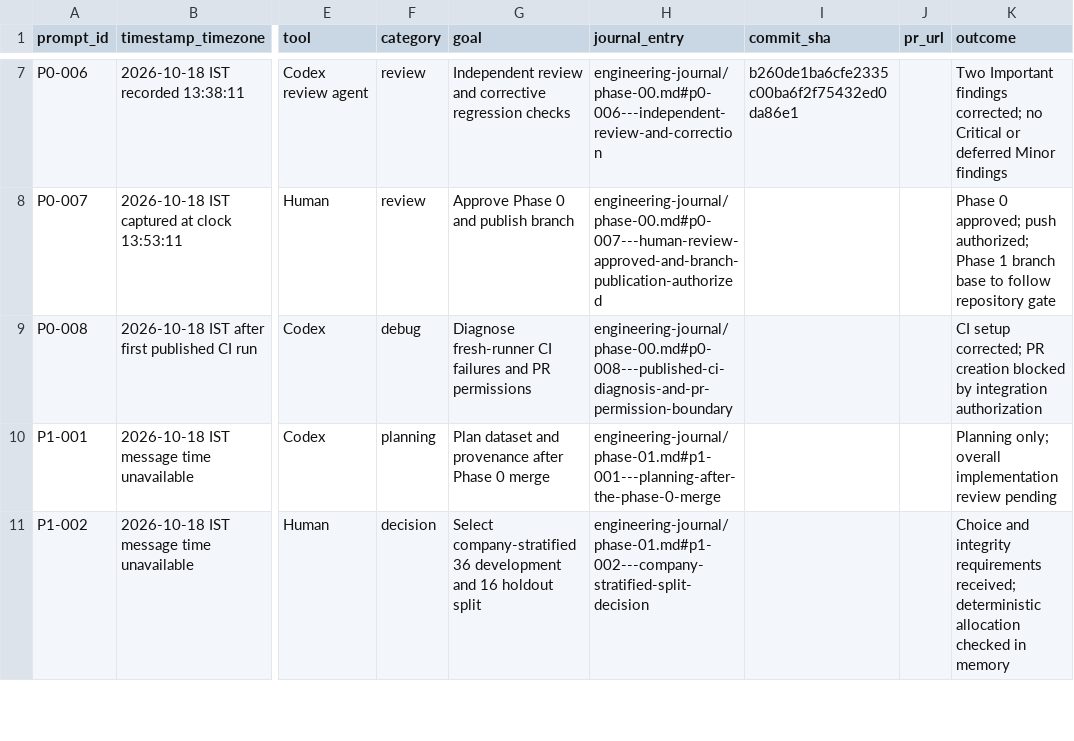
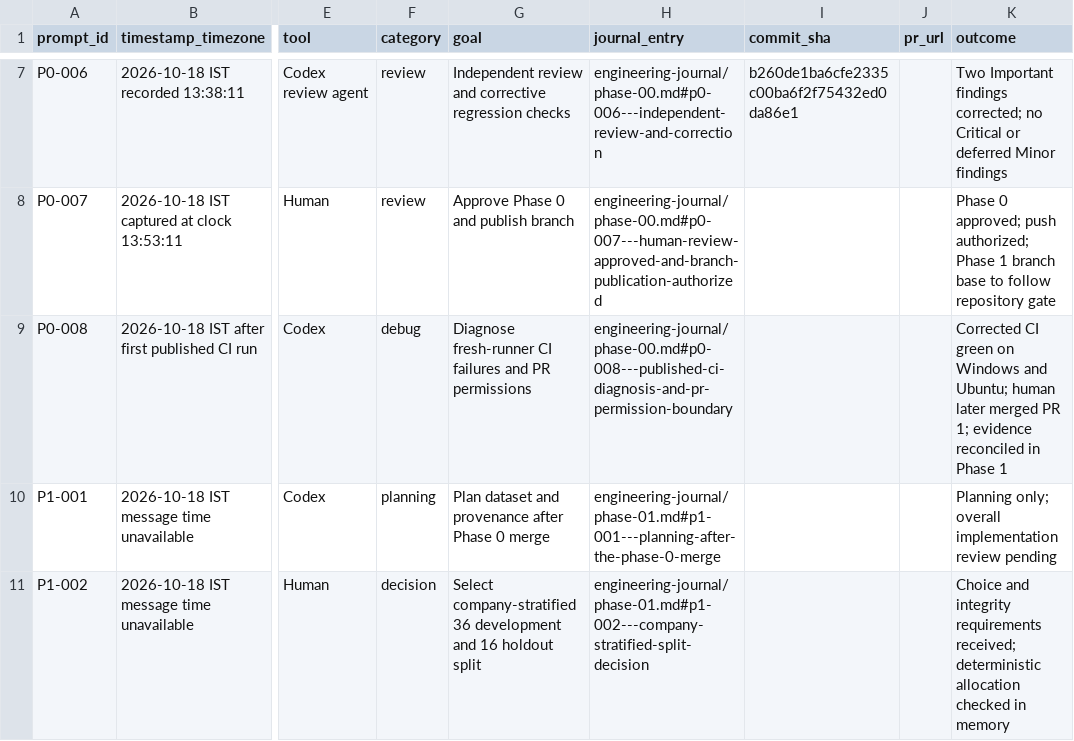
Before and after one commit to Natarajan92/finsight-ai, a CSV file: docs/prompt-registry.csv, drawn as a sheet; only a part is shown, gaps mark what is left out; the diff names each change by its address in the sheet, - before the commit and + after, or states it on an @@ line.

```diff
--- a/docs/prompt-registry.csv
+++ b/docs/prompt-registry.csv
-K9 (outcome): CI setup corrected; PR creation blocked by integration authorization
+K9 (outcome): Corrected CI green on Windows and Ubuntu; human later merged PR 1; evidence reconciled in Phase 1
```
Also changed, not shown: 15 other files.
